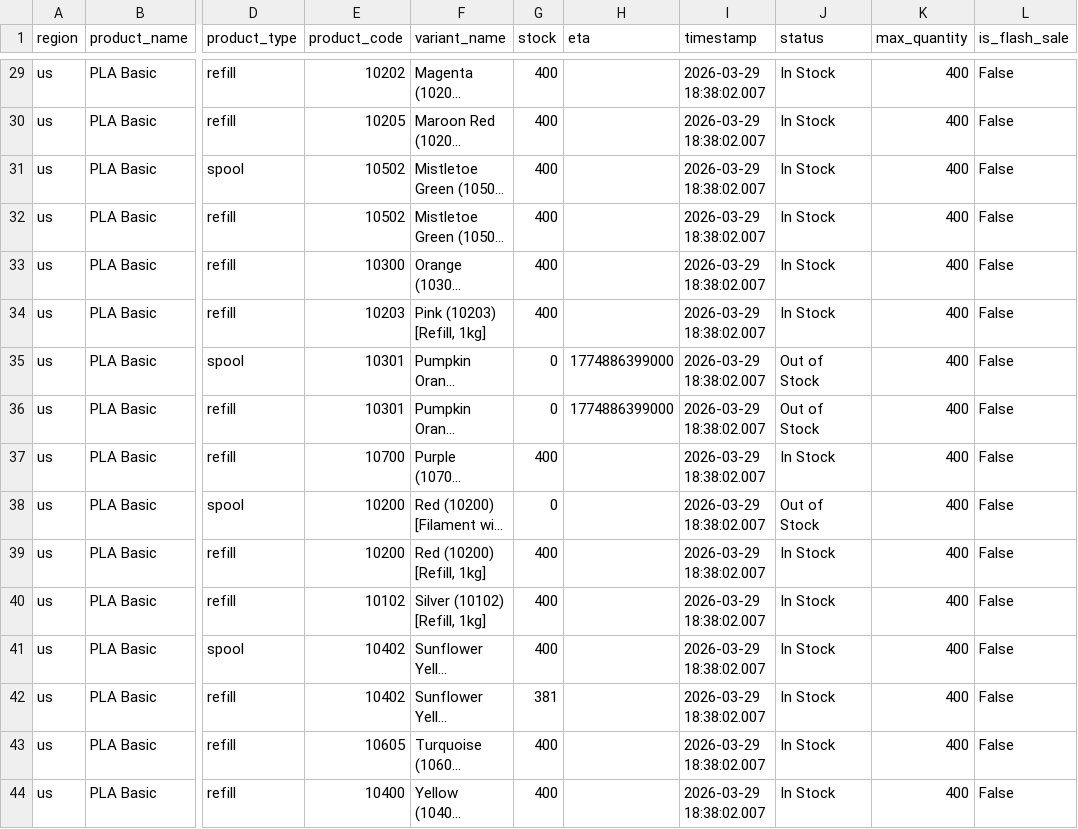
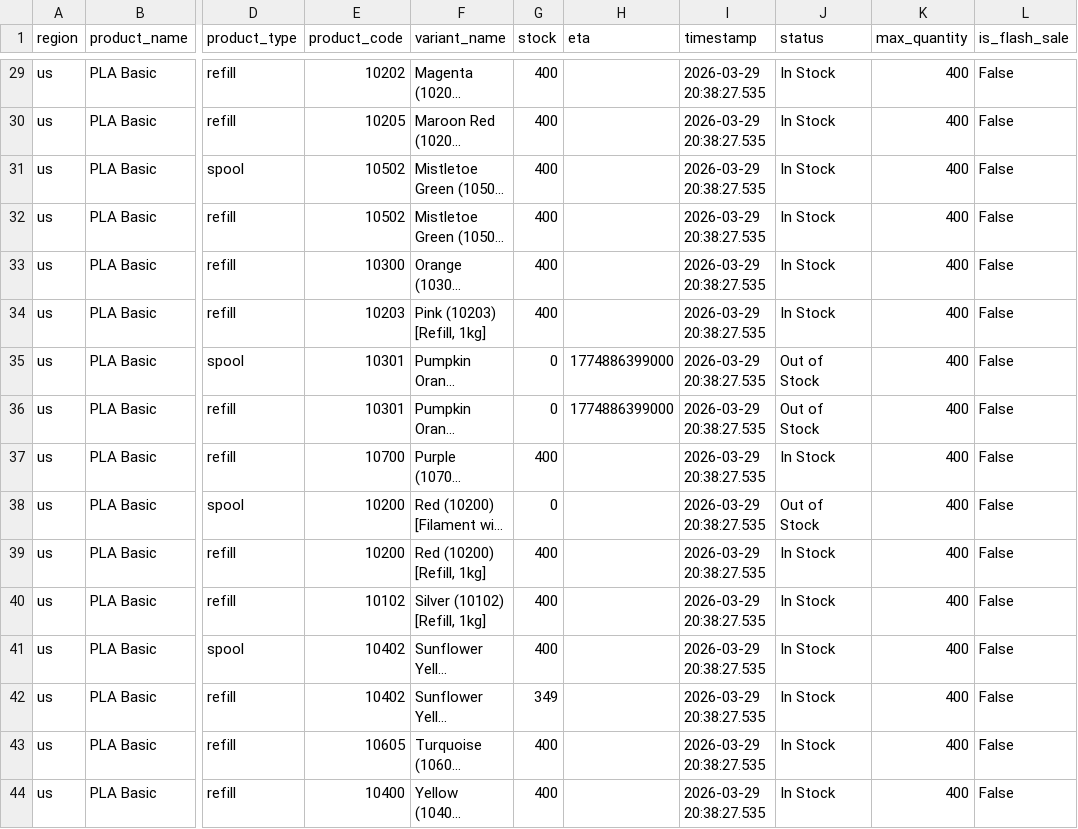
Before and after one commit to zachrigby3-star/bambu-filament-tracker, a CSV file: bambu_pla_basic_us.csv, drawn as a sheet; only a part is shown, gaps mark what is left out; long unchanged cells end in …; the diff covers the shown part only; the diff names each change by its address in the sheet, - before the commit and + after, or states it on an @@ line.

```diff
--- a/bambu_pla_basic_us.csv
+++ b/bambu_pla_basic_us.csv
-I29:I44 (timestamp): 2026-03-29 18:38:02.007
+I29:I44 (timestamp): 2026-03-29 20:38:27.535
-G42 (stock): 381
+G42 (stock): 349
```
Also changed, not shown: 31 edited cells elsewhere in this file.
